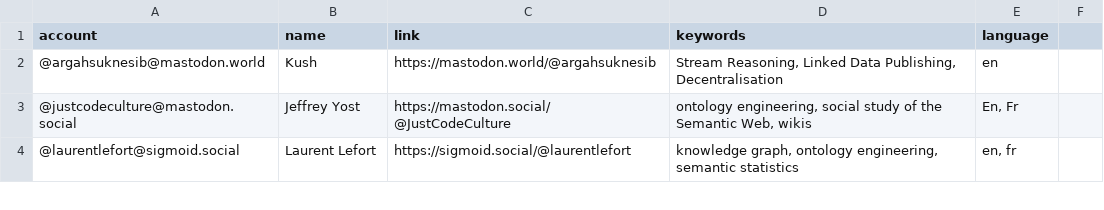
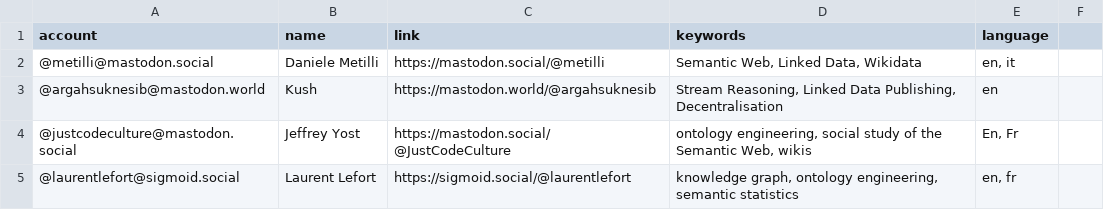
Before and after one commit to semantisch/SemanticWeb, a CSV file: resources/users.csv, drawn as a sheet; only a part is shown; the diff names each change by its address in the sheet, - before the commit and + after, or states it on an @@ line.

Commit message:
Update users.csv

```diff
--- a/resources/users.csv
+++ b/resources/users.csv
+row 2: @metilli@mastodon.social | Daniele Metilli | https://mastodon.social/@metilli | Semantic Web, Linked Data, Wikidata | en, it
```
